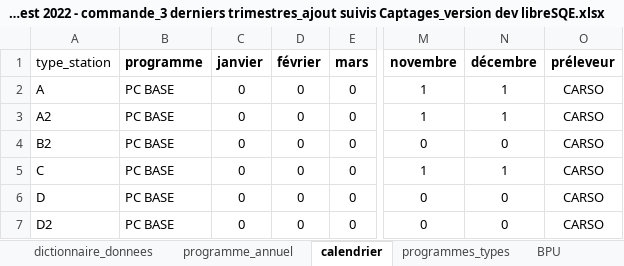
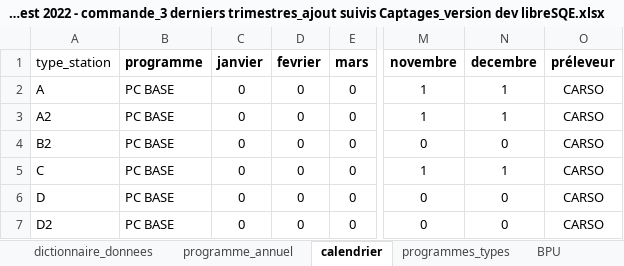
Before and after one commit to AnthonyDEBUR/libreSQE, an Excel workbook: dev/fichier_exemple_commande/v2 prog EPTB Est_Ouest 2022 - commande_3 derniers trimestres_ajout suivis Captages_version dev libreSQE.xlsx, sheet calendrier, drawn as a sheet; only a part is shown, gaps mark what is left out; values as stored, in another font and other column widths than the file's, no borders; the diff names each change by its address in the sheet, - before the commit and + after, or states it on an @@ line.

```diff
--- a/dev/fichier_exemple_commande/v2 prog EPTB Est_Ouest 2022 - commande_3 derniers trimestres_ajout suivis Captages_version dev libreSQE.xlsx (sheet calendrier)
+++ b/dev/fichier_exemple_commande/v2 prog EPTB Est_Ouest 2022 - commande_3 derniers trimestres_ajout suivis Captages_version dev libreSQE.xlsx (sheet calendrier)
-D1: février
+D1: fevrier
-N1: décembre
+N1: decembre
```
Also changed, not shown: 14 other files.
